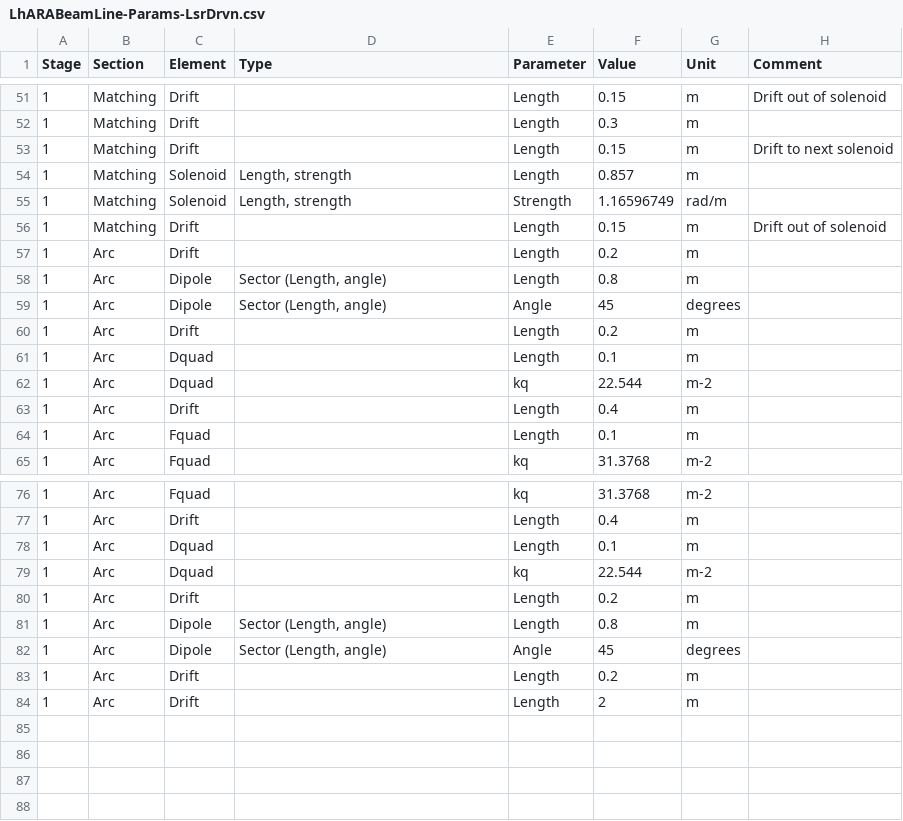
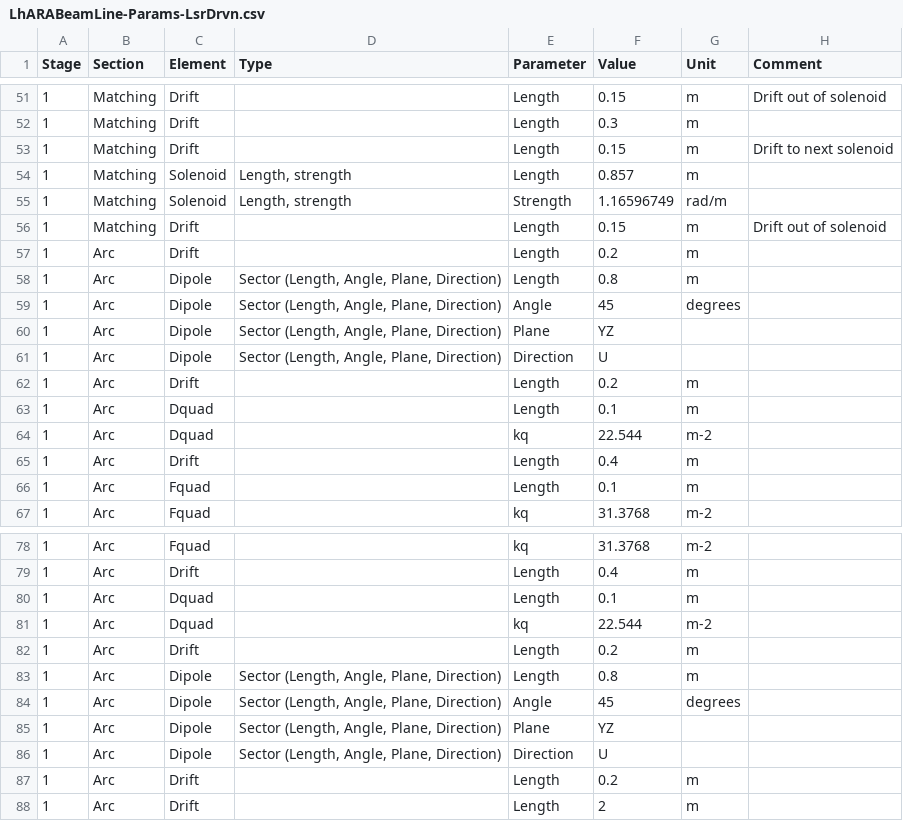
Before and after one commit to ImperialCollegeLondon/LhARAlinearOptics, a CSV file: 11-Parameters/LhARABeamLine-Params-LsrDrvn.csv, drawn as a sheet; only a part is shown, gaps mark what is left out.

Commit message:
Correcting all Spreadsheets for SectorDipole Fixes #25

```diff
--- a/11-Parameters/LhARABeamLine-Params-LsrDrvn.csv
+++ b/11-Parameters/LhARABeamLine-Params-LsrDrvn.csv
@@ -57,4 +57,6 @@
 1,Arc,Drift,,Length,0.2,m,
-1,Arc,Dipole,"Sector (Length, angle)",Length,0.8,m,
-1,Arc,Dipole,"Sector (Length, angle)",Angle,45,degrees,
+1,Arc,Dipole,"Sector (Length, Angle, Plane, Direction)",Length,0.8,m,
+1,Arc,Dipole,"Sector (Length, Angle, Plane, Direction)",Angle,45,degrees,
+1,Arc,Dipole,"Sector (Length, Angle, Plane, Direction)",Plane,YZ,,
+1,Arc,Dipole,"Sector (Length, Angle, Plane, Direction)",Direction,U,,
 1,Arc,Drift,,Length,0.2,m,
@@ -80,4 +82,6 @@
 1,Arc,Drift,,Length,0.2,m,
-1,Arc,Dipole,"Sector (Length, angle)",Length,0.8,m,
-1,Arc,Dipole,"Sector (Length, angle)",Angle,45,degrees,
+1,Arc,Dipole,"Sector (Length, Angle, Plane, Direction)",Length,0.8,m,
+1,Arc,Dipole,"Sector (Length, Angle, Plane, Direction)",Angle,45,degrees,
+1,Arc,Dipole,"Sector (Length, Angle, Plane, Direction)",Plane,YZ,,
+1,Arc,Dipole,"Sector (Length, Angle, Plane, Direction)",Direction,U,,
 1,Arc,Drift,,Length,0.2,m,
```
Also changed, not shown: 11-Parameters/DipoleTest.csv, 11-Parameters/LhARABeamLine-Params-Gauss.csv, 3 other files.
